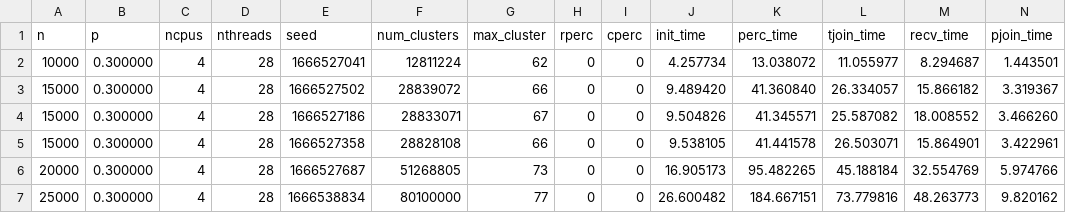
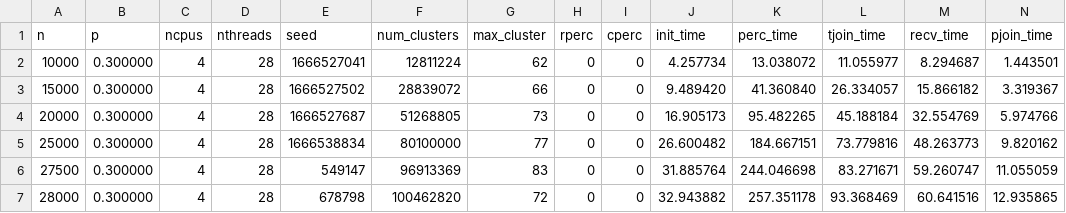
Before and after one commit to jasperpato/CITS5507-Project-2, a CSV file: results/large.csv, drawn as a sheet; only a part is shown; removed rows and columns are numbered as before the commit, all else as after; rows hold the shown columns only; the diff names each change by its address in the sheet, - before the commit and + after, or states it on an @@ line.

```diff
--- a/results/large.csv
+++ b/results/large.csv
-row 4: 15000 | 0.300000 | 4 | 28 | 1666527186 | 28833071 | 67 | 0 | 0 | 9.504826 | 41.345571 | 25.587082 | 18.008552 | 3.466260
-row 5: 15000 | 0.300000 | 4 | 28 | 1666527358 | 28828108 | 66 | 0 | 0 | 9.538105 | 41.441578 | 26.503071 | 15.864901 | 3.422961
+row 6: 27500 | 0.300000 | 4 | 28 | 549147 | 96913369 | 83 | 0 | 0 | 31.885764 | 244.046698 | 83.271671 | 59.260747 | 11.055059
+row 7: 28000 | 0.300000 | 4 | 28 | 678798 | 100462820 | 72 | 0 | 0 | 32.943882 | 257.351178 | 93.368469 | 60.641516 | 12.935865
```
Also changed, not shown: results/results1.csv, 21 other files.
